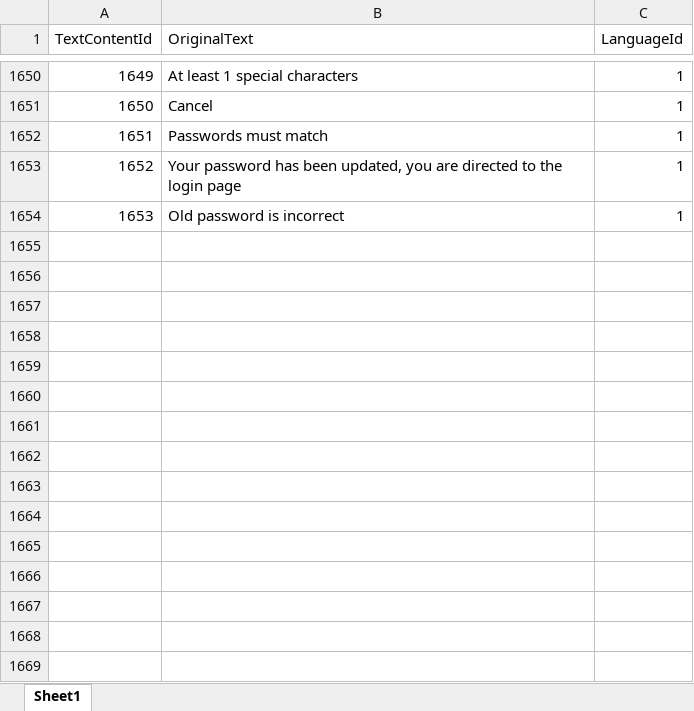
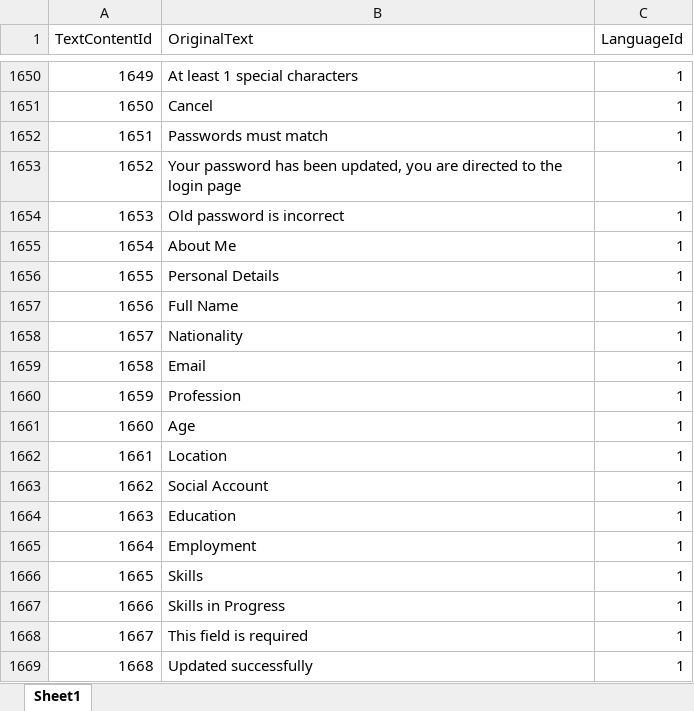
Before and after one commit to EmirAlpAksungur/MentorApp, an Excel workbook: backend/commands/management/commands/TextContent.xlsx, sheet Sheet1, drawn as a sheet; only a part is shown, gaps mark what is left out; values as stored, in another font and other column widths than the file's, no borders; the diff names each change by its address in the sheet, - before the commit and + after, or states it on an @@ line.

```diff
--- a/backend/commands/management/commands/TextContent.xlsx (sheet Sheet1)
+++ b/backend/commands/management/commands/TextContent.xlsx (sheet Sheet1)
+row 1655: 1654 | About Me | 1
+row 1656: 1655 | Personal Details | 1
+row 1657: 1656 | Full Name | 1
+row 1658: 1657 | Nationality | 1
+row 1659: 1658 | Email | 1
+row 1660: 1659 | Profession | 1
+row 1661: 1660 | Age | 1
+row 1662: 1661 | Location | 1
+row 1663: 1662 | Social Account | 1
+row 1664: 1663 | Education | 1
+row 1665: 1664 | Employment | 1
+row 1666: 1665 | Skills | 1
+row 1667: 1666 | Skills in Progress | 1
+row 1668: 1667 | This field is required | 1
+row 1669: 1668 | Updated successfully | 1
```
Also changed, not shown: backend/commands/management/commands/Translations.xlsx, 26 other files.
